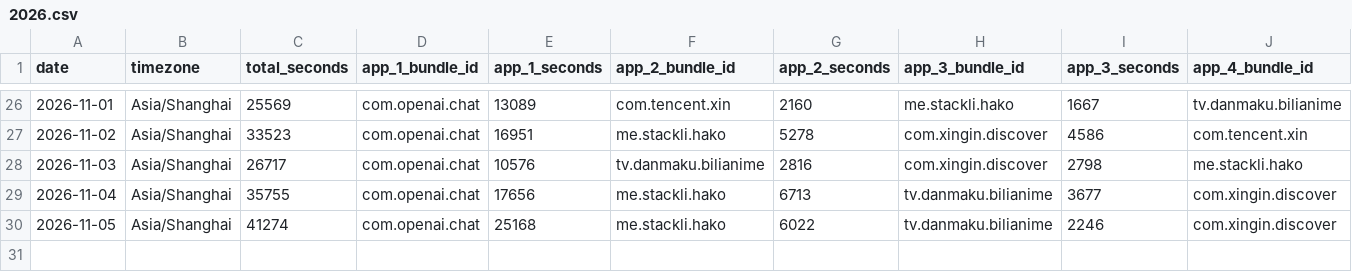
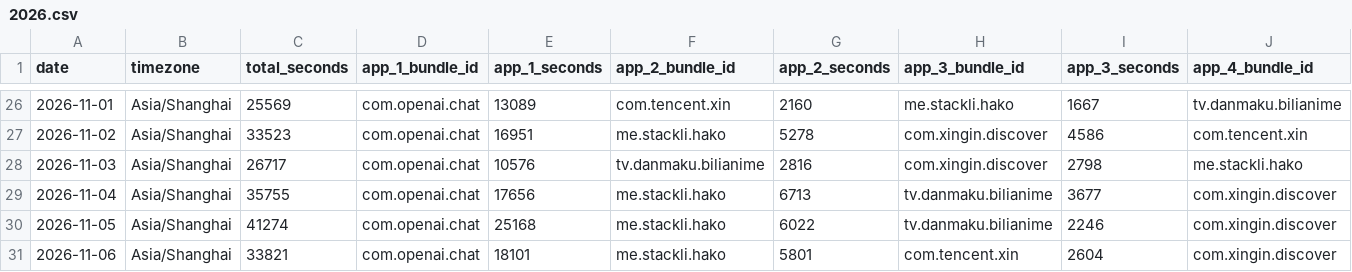
Before and after one commit to stacklix/storage, a CSV file: data/screen-time/2026.csv, drawn as a sheet; only a part is shown, gaps mark what is left out; rows hold the shown columns only; the diff names each change by its address in the sheet, - before the commit and + after, or states it on an @@ line.

Commit message:
Update screen-time: 2026-11-06
Add missing dates: 2026-11-06

```diff
--- a/data/screen-time/2026.csv
+++ b/data/screen-time/2026.csv
+row 31: 2026-11-06 | Asia/Shanghai | 33821 | com.openai.chat | 18101 | me.stackli.hako | 5801 | com.tencent.xin | 2604 | com.xingin.discover
```
